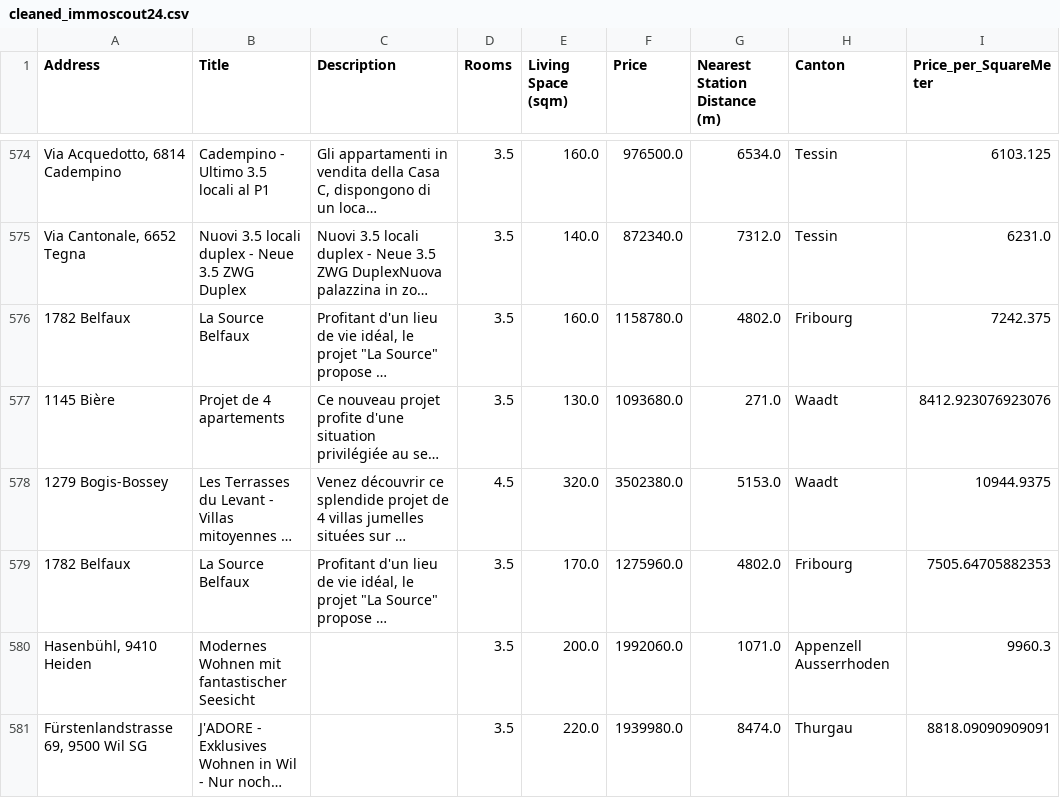
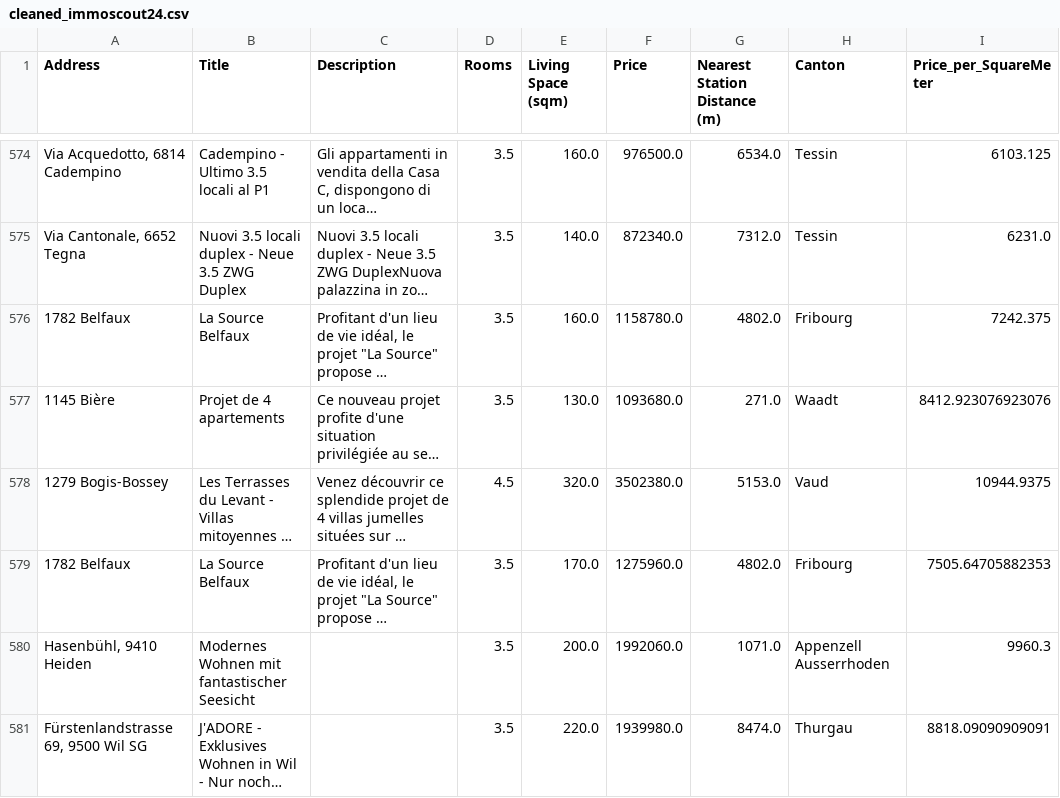
Before and after one commit to andreamaddes/AppliedDataScience, a CSV file: cleaned_immoscout24.csv, drawn as a sheet; only a part is shown, gaps mark what is left out; long unchanged cells end in …; the diff covers the shown part only; the diff names each change by its address in the sheet, - before the commit and + after, or states it on an @@ line.

Commit message:
cantonsScrape

```diff
--- a/cleaned_immoscout24.csv
+++ b/cleaned_immoscout24.csv
-H578 (Canton): Waadt
+H578 (Canton): Vaud
```
Also changed, not shown: 71 edited cells elsewhere in this file, 37 other files.
